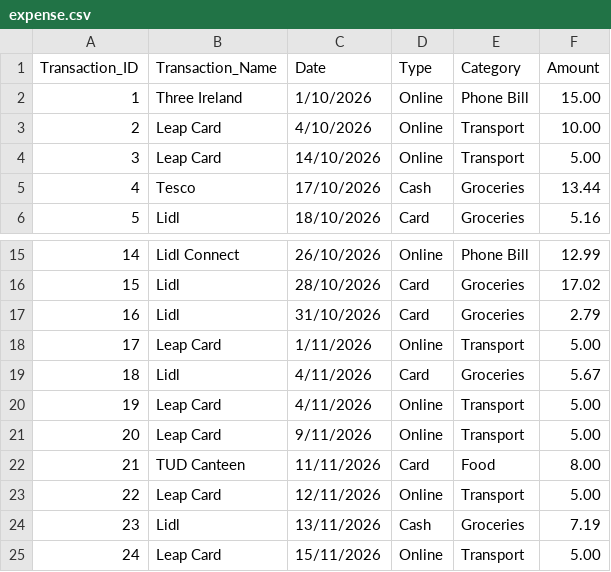
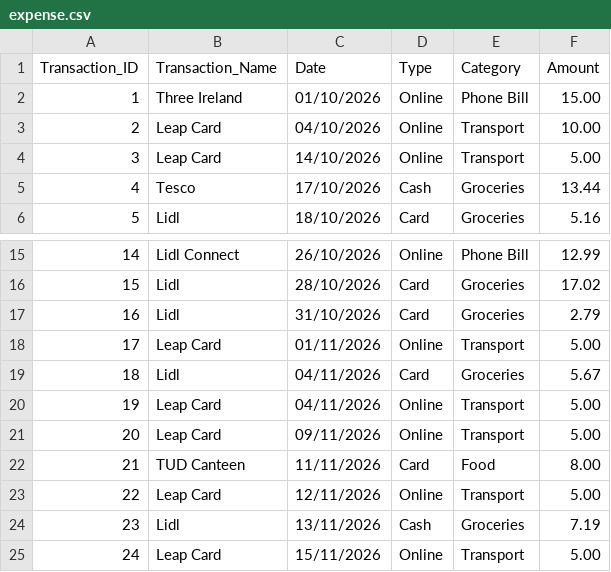
Before and after one commit to CodeFreak-7/Data-Centric-Programming-Assignment, a CSV file: data/expense.csv, drawn as a sheet; only a part is shown, gaps mark what is left out.

Commit message:
Fixed dates in expense csv

```diff
--- a/data/expense.csv
+++ b/data/expense.csv
@@ -1,4 +1,4 @@
 Transaction_ID,Transaction_Name,Date,Type,Category,Amount
-1,Three Ireland,1/10/2026,Online,Phone Bill,15.00
-2,Leap Card,4/10/2026,Online,Transport,10.00
+1,Three Ireland,01/10/2026,Online,Phone Bill,15.00
+2,Leap Card,04/10/2026,Online,Transport,10.00
 3,Leap Card,14/10/2026,Online,Transport,5.00
@@ -17,6 +17,6 @@ Transaction_ID,Transaction_Name,Date,Type,Category,Amount
 16,Lidl,31/10/2026,Card,Groceries,2.79
-17,Leap Card,1/11/2026,Online,Transport,5.00
-18,Lidl,4/11/2026,Card,Groceries,5.67
-19,Leap Card,4/11/2026,Online,Transport,5.00
-20,Leap Card,9/11/2026,Online,Transport,5.00
+17,Leap Card,01/11/2026,Online,Transport,5.00
+18,Lidl,04/11/2026,Card,Groceries,5.67
+19,Leap Card,04/11/2026,Online,Transport,5.00
+20,Leap Card,09/11/2026,Online,Transport,5.00
 21,TUD Canteen,11/11/2026,Card,Food,8.00
```
